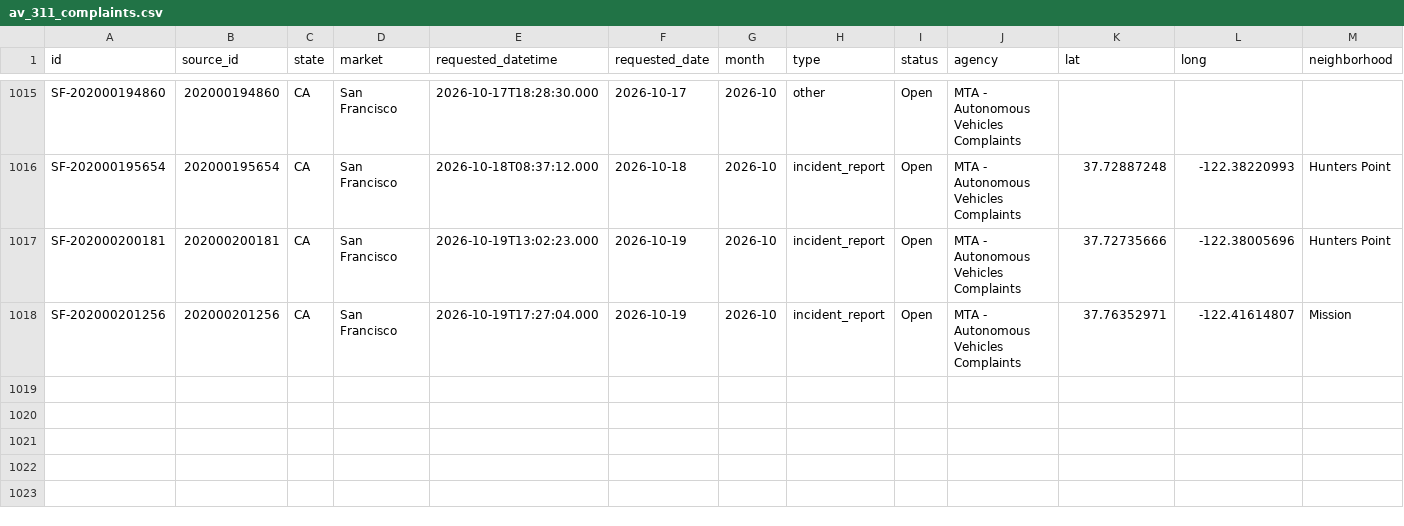
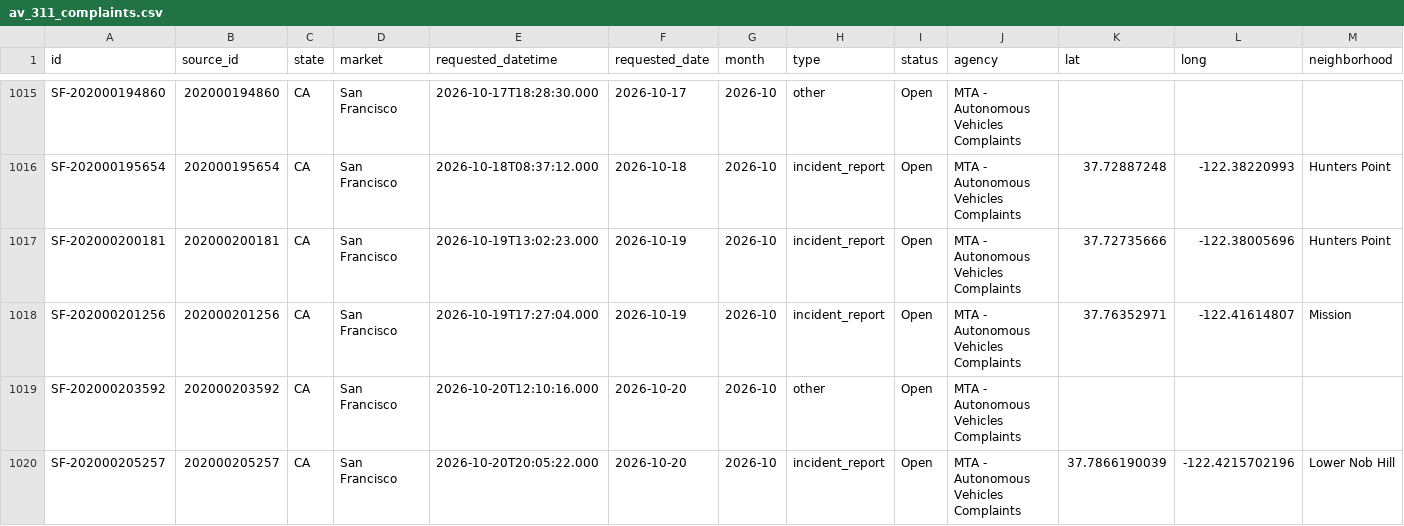
Before and after one commit to av-observatory/av-observatory-web, a CSV file: public/data/av_311_complaints.csv, drawn as a sheet; only a part is shown, gaps mark what is left out; rows hold the shown columns only; the diff names each change by its address in the sheet, - before the commit and + after, or states it on an @@ line.

```diff
--- a/public/data/av_311_complaints.csv
+++ b/public/data/av_311_complaints.csv
+row 1019: SF-202000203592 | 202000203592 | CA | San Francisco | 2026-10-20T12:10:16.000 | 2026-10-20 | 2026-10 | other | Open | MTA - Autonomous Vehicles Complaints
+row 1020: SF-202000205257 | 202000205257 | CA | San Francisco | 2026-10-20T20:05:22.000 | 2026-10-20 | 2026-10 | incident_report | Open | MTA - Autonomous Vehicles Complaints | 37.7866190039 | -122.4215702196 | Lower Nob Hill
```
Also changed, not shown: public/data/av_311_complaints_monthly.csv, 1 other file.
